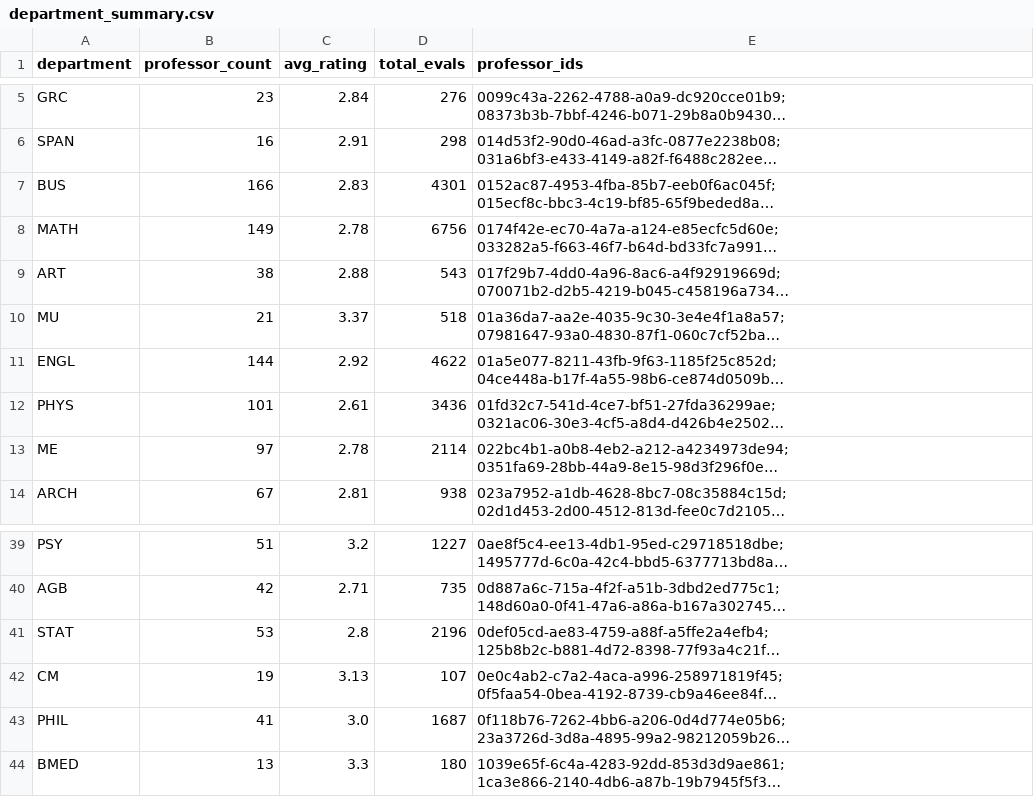
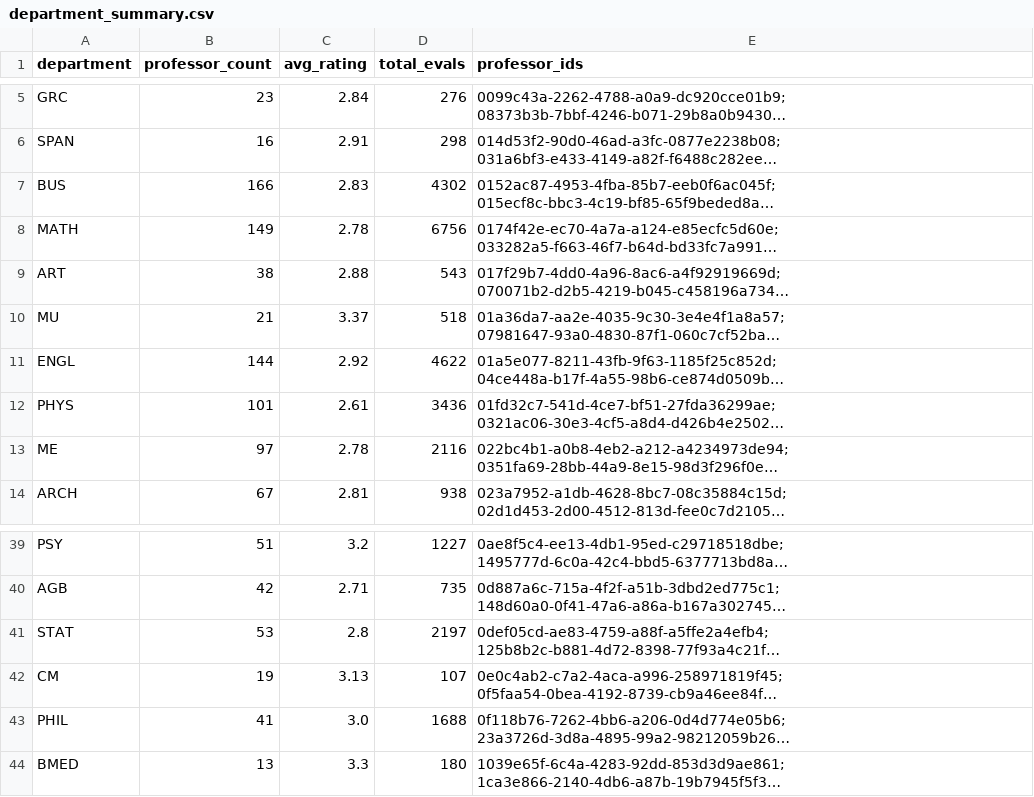
Before and after one commit to sreshtalluri/polyratings-data-collection, a CSV file: data/main/department_summary.csv, drawn as a sheet; only a part is shown, gaps mark what is left out; long unchanged cells end in …; the diff names each change by its address in the sheet, - before the commit and + after, or states it on an @@ line.

```diff
--- a/data/main/department_summary.csv
+++ b/data/main/department_summary.csv
-D7 (total_evals): 4301
+D7 (total_evals): 4302
-D13 (total_evals): 2114
+D13 (total_evals): 2116
-D41 (total_evals): 2196
+D41 (total_evals): 2197
-D43 (total_evals): 1687
+D43 (total_evals): 1688
```
Also changed, not shown: data/main/professor_name_to_id.csv, data/main/professors_data.csv.
